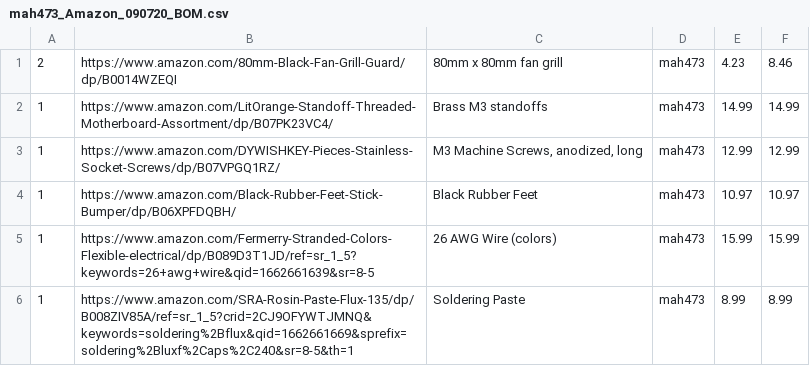
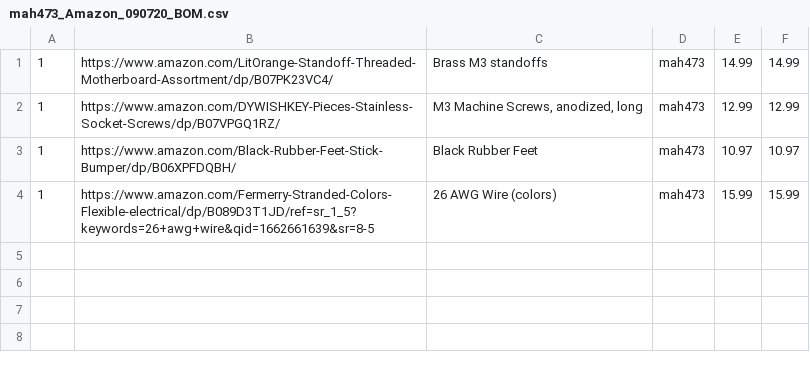
Before and after one commit to Markahofmeister/555-timer-PWM-fan, a CSV file: BOMs/mah473_Amazon_090720_BOM.csv, drawn as a sheet.

```diff
--- a/BOMs/mah473_Amazon_090720_BOM.csv
+++ b/BOMs/mah473_Amazon_090720_BOM.csv
@@ -1,2 +1 @@
-2,https://www.amazon.com/80mm-Black-Fan-Grill-Guard/dp/B0014WZEQI,80mm x 80mm fan grill,mah473,4.23,8.46
 1,https://www.amazon.com/LitOrange-Standoff-Threaded-Motherboard-Assortment/dp/B07PK23VC4/,Brass M3 standoffs,mah473,14.99,14.99
@@ -5,2 +4 @@
 1,https://www.amazon.com/Fermerry-Stranded-Colors-Flexible-electrical/dp/B089D3T1JD/ref=sr_1_5?keywords=26+awg+wire&qid=1662661639&sr=8-5,26 AWG Wire (colors) ,mah473,15.99,15.99
-1,https://www.amazon.com/SRA-Rosin-Paste-Flux-135/dp/B008ZIV85A/ref=sr_1_5?crid=2CJ9OFYWTJMNQ&keywords=soldering%2Bflux&qid=1662661669&sprefix=soldering%2Bluxf%2Caps%2C240&sr=8-5&th=1,Soldering Paste ,mah473,8.99,8.99
```
Also changed, not shown: 1 other file.
